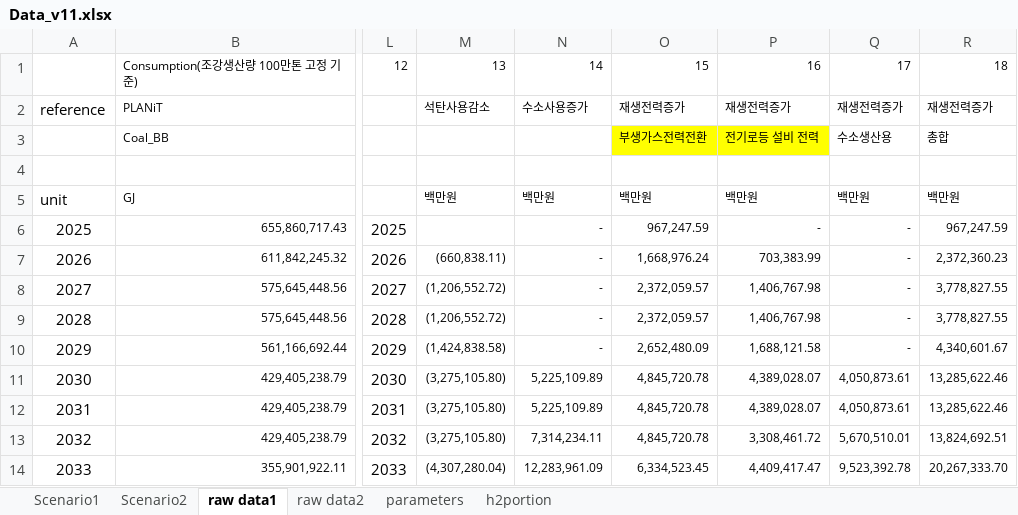
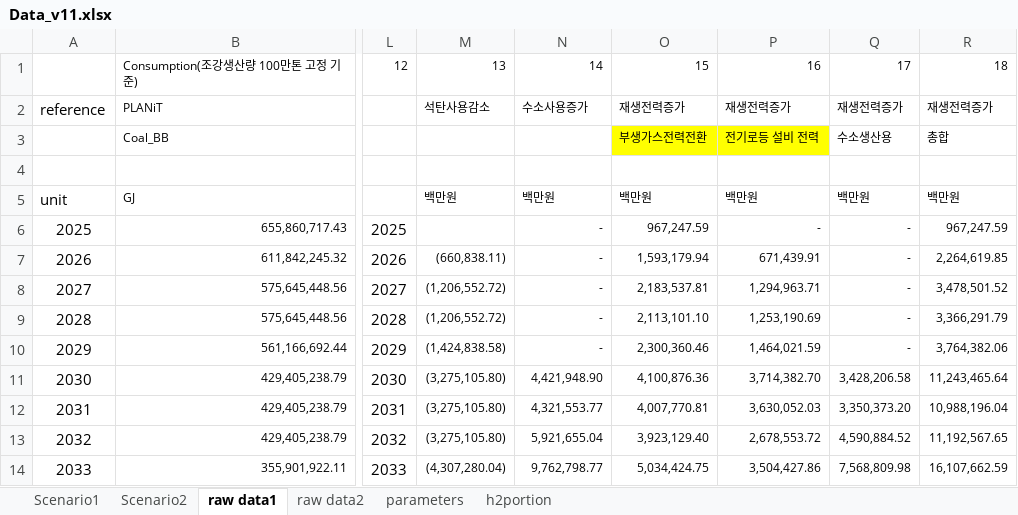
Before and after one commit to y-oungjl/planitsteelio, an Excel workbook: data/Data_v11.xlsx, sheet raw data1, drawn as a sheet; only a part is shown, gaps mark what is left out; values as stored, in another font and other column widths than the file's, no borders; charts and pictures not drawn; the diff covers the shown part only; the diff names each change by its address in the sheet, - before the commit and + after, or states it on an @@ line.

```diff
--- a/data/Data_v11.xlsx (sheet raw data1)
+++ b/data/Data_v11.xlsx (sheet raw data1)
-O7: 1,668,976.24
+O7: 1,593,179.94
-P7: 703,383.99
+P7: 671,439.91
-R7: 2,372,360.23
+R7: 2,264,619.85
-O8: 2,372,059.57
+O8: 2,183,537.81
-P8: 1,406,767.98
+P8: 1,294,963.71
-R8: 3,778,827.55
+R8: 3,478,501.52
-O9: 2,372,059.57
+O9: 2,113,101.10
-P9: 1,406,767.98
+P9: 1,253,190.69
-R9: 3,778,827.55
+R9: 3,366,291.79
-O10: 2,652,480.09
+O10: 2,300,360.46
-P10: 1,688,121.58
+P10: 1,464,021.59
-R10: 4,340,601.67
+R10: 3,764,382.06
-N11: 5,225,109.89
+N11: 4,421,948.90
-O11: 4,845,720.78
+O11: 4,100,876.36
-P11: 4,389,028.07
+P11: 3,714,382.70
-Q11: 4,050,873.61
+Q11: 3,428,206.58
-R11: 13,285,622.46
+R11: 11,243,465.64
-N12: 5,225,109.89
+N12: 4,321,553.77
-O12: 4,845,720.78
+O12: 4,007,770.81
-P12: 4,389,028.07
+P12: 3,630,052.03
-Q12: 4,050,873.61
+Q12: 3,350,373.20
-R12: 13,285,622.46
+R12: 10,988,196.04
-N13: 7,314,234.11
+N13: 5,921,655.04
-O13: 4,845,720.78
+O13: 3,923,129.40
-P13: 3,308,461.72
+P13: 2,678,553.72
-Q13: 5,670,510.01
+Q13: 4,590,884.52
-R13: 13,824,692.51
+R13: 11,192,567.65
-N14: 12,283,961.09
+N14: 9,762,798.77
-O14: 6,334,523.45
+O14: 5,034,424.75
-P14: 4,409,417.47
+P14: 3,504,427.86
-Q14: 9,523,392.78
+Q14: 7,568,809.98
-R14: 20,267,333.70
+R14: 16,107,662.59
```
Also changed, not shown: 85 edited cells elsewhere in this sheet, sheet raw data2, sheet Scenario1, sheet parameters, sheet Scenario2.
